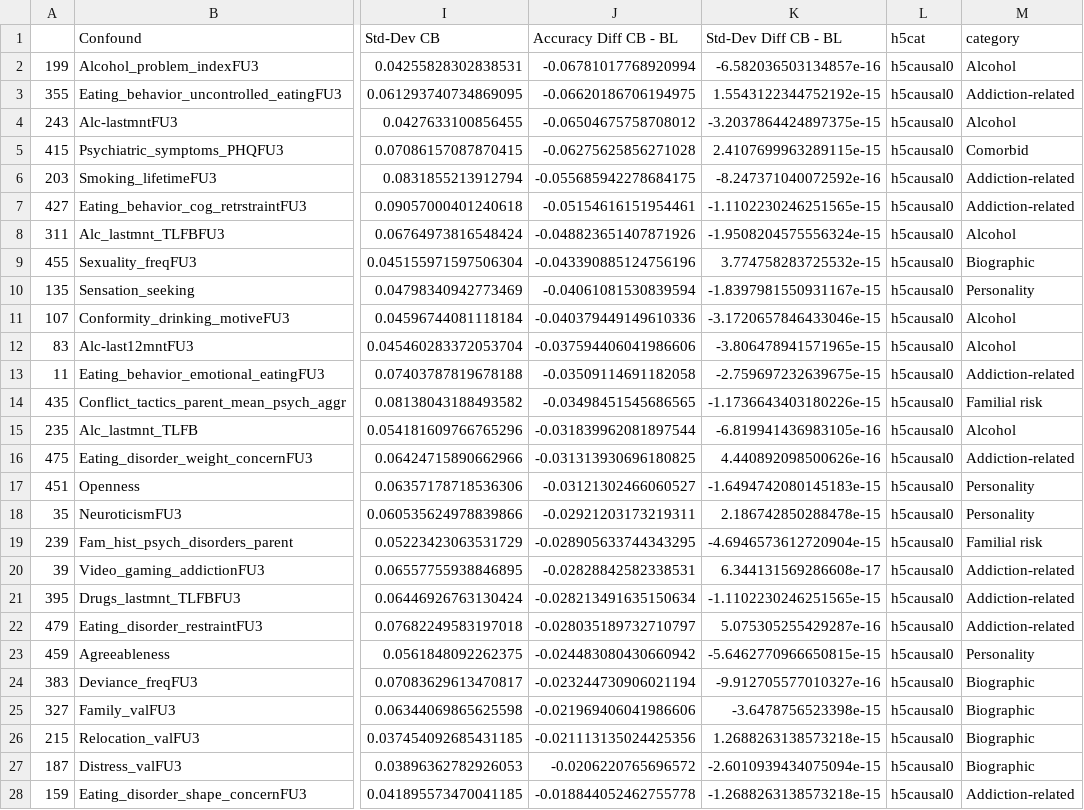
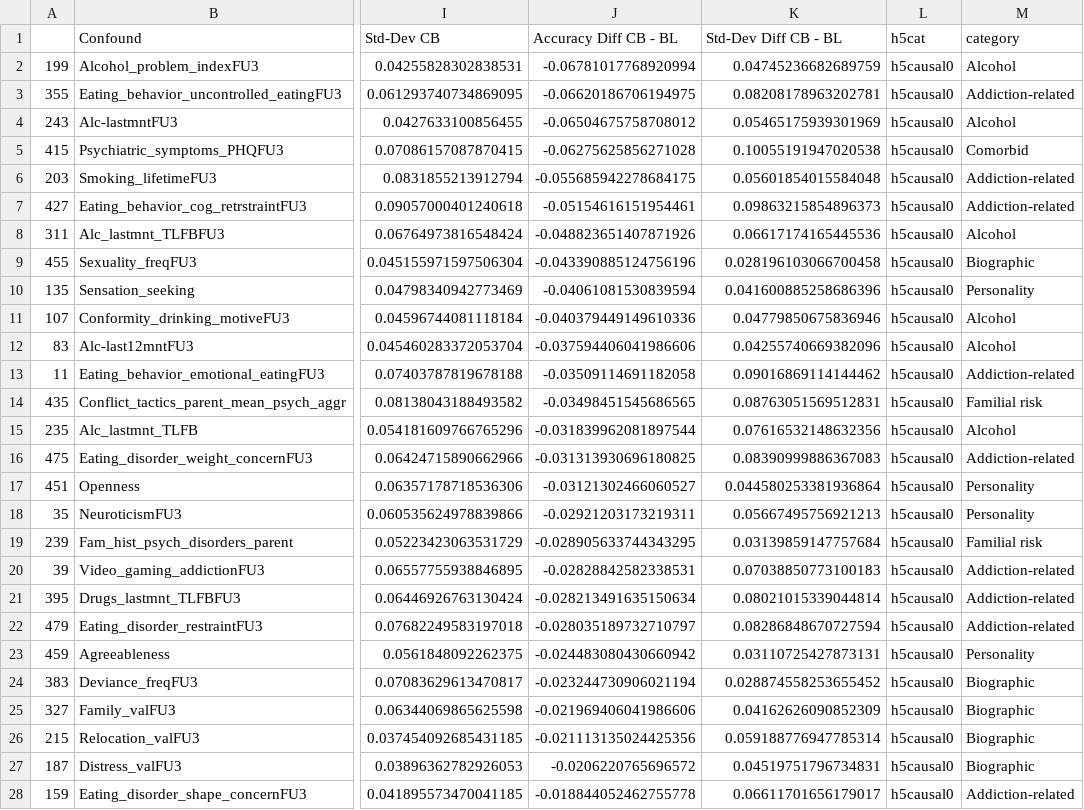
Before and after one commit to RoshanRane/ML_for_IMAGEN, a CSV file: post_hoc_milena/results/results_explorative_h5causal0.csv, drawn as a sheet; only a part is shown, gaps mark what is left out; the diff covers the shown part only; the diff names each change by its address in the sheet, - before the commit and + after, or states it on an @@ line.

```diff
--- a/post_hoc_milena/results/results_explorative_h5causal0.csv
+++ b/post_hoc_milena/results/results_explorative_h5causal0.csv
-K2 (Std-Dev Diff CB - BL): -6.582036503134857e-16
+K2 (Std-Dev Diff CB - BL): 0.04745236682689759
-K3 (Std-Dev Diff CB - BL): 1.5543122344752192e-15
+K3 (Std-Dev Diff CB - BL): 0.08208178963202781
-K4 (Std-Dev Diff CB - BL): -3.2037864424897375e-15
+K4 (Std-Dev Diff CB - BL): 0.05465175939301969
-K5 (Std-Dev Diff CB - BL): 2.4107699963289115e-15
+K5 (Std-Dev Diff CB - BL): 0.10055191947020538
-K6 (Std-Dev Diff CB - BL): -8.247371040072592e-16
+K6 (Std-Dev Diff CB - BL): 0.05601854015584048
-K7 (Std-Dev Diff CB - BL): -1.1102230246251565e-15
+K7 (Std-Dev Diff CB - BL): 0.09863215854896373
-K8 (Std-Dev Diff CB - BL): -1.9508204575556324e-15
+K8 (Std-Dev Diff CB - BL): 0.06617174165445536
-K9 (Std-Dev Diff CB - BL): 3.774758283725532e-15
+K9 (Std-Dev Diff CB - BL): 0.028196103066700458
-K10 (Std-Dev Diff CB - BL): -1.8397981550931167e-15
+K10 (Std-Dev Diff CB - BL): 0.041600885258686396
-K11 (Std-Dev Diff CB - BL): -3.1720657846433046e-15
+K11 (Std-Dev Diff CB - BL): 0.04779850675836946
-K12 (Std-Dev Diff CB - BL): -3.806478941571965e-15
+K12 (Std-Dev Diff CB - BL): 0.04255740669382096
-K13 (Std-Dev Diff CB - BL): -2.759697232639675e-15
+K13 (Std-Dev Diff CB - BL): 0.09016869114144462
-K14 (Std-Dev Diff CB - BL): -1.1736643403180226e-15
+K14 (Std-Dev Diff CB - BL): 0.08763051569512831
-K15 (Std-Dev Diff CB - BL): -6.819941436983105e-16
+K15 (Std-Dev Diff CB - BL): 0.07616532148632356
-K16 (Std-Dev Diff CB - BL): 4.440892098500626e-16
+K16 (Std-Dev Diff CB - BL): 0.08390999886367083
-K17 (Std-Dev Diff CB - BL): -1.6494742080145183e-15
+K17 (Std-Dev Diff CB - BL): 0.044580253381936864
-K18 (Std-Dev Diff CB - BL): 2.186742850288478e-15
+K18 (Std-Dev Diff CB - BL): 0.05667495756921213
-K19 (Std-Dev Diff CB - BL): -4.6946573612720904e-15
+K19 (Std-Dev Diff CB - BL): 0.03139859147757684
-K20 (Std-Dev Diff CB - BL): 6.344131569286608e-17
+K20 (Std-Dev Diff CB - BL): 0.07038850773100183
-K21 (Std-Dev Diff CB - BL): -1.1102230246251565e-15
+K21 (Std-Dev Diff CB - BL): 0.08021015339044814
-K22 (Std-Dev Diff CB - BL): 5.075305255429287e-16
+K22 (Std-Dev Diff CB - BL): 0.08286848670727594
-K23 (Std-Dev Diff CB - BL): -5.6462770966650815e-15
+K23 (Std-Dev Diff CB - BL): 0.03110725427873131
-K24 (Std-Dev Diff CB - BL): -9.912705577010327e-16
+K24 (Std-Dev Diff CB - BL): 0.028874558253655452
-K25 (Std-Dev Diff CB - BL): -3.6478756523398e-15
+K25 (Std-Dev Diff CB - BL): 0.04162626090852309
-K26 (Std-Dev Diff CB - BL): 1.2688263138573218e-15
+K26 (Std-Dev Diff CB - BL): 0.059188776947785314
-K27 (Std-Dev Diff CB - BL): -2.6010939434075094e-15
+K27 (Std-Dev Diff CB - BL): 0.04519751796734831
-K28 (Std-Dev Diff CB - BL): -1.2688263138573218e-15
+K28 (Std-Dev Diff CB - BL): 0.06611701656179017
```
Also changed, not shown: 93 edited cells elsewhere in this file, post_hoc_milena/results/results_explorative_h5causal0_top_incr.csv, post_hoc_milena/results/results_explorative_h5causal0_top_red.csv, 10 other files.
